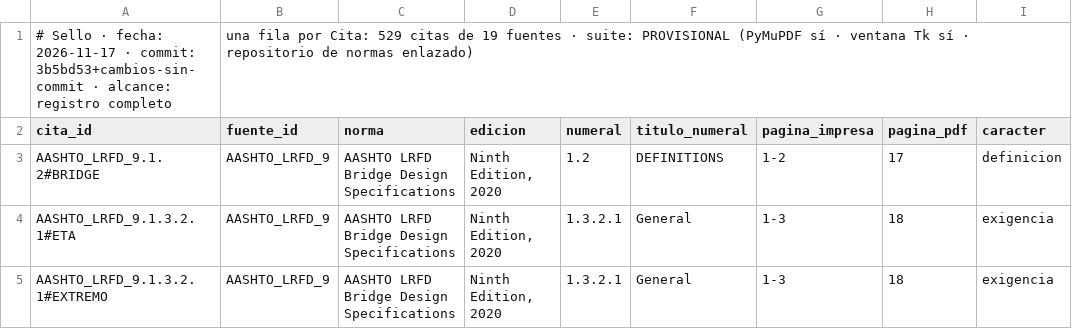
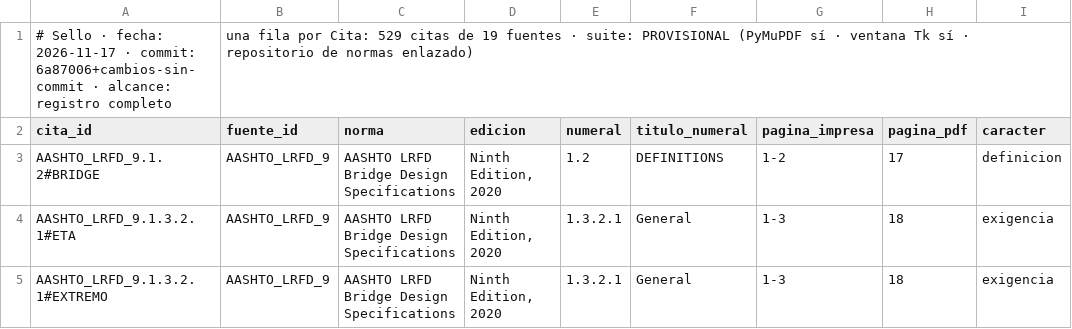
Before and after one commit to Andy-rba30/Proyecto_alcantarillas, a CSV file: docs/trazabilidad.csv, drawn as a sheet; only a part is shown; the diff names each change by its address in the sheet, - before the commit and + after, or states it on an @@ line.

```diff
--- a/docs/trazabilidad.csv
+++ b/docs/trazabilidad.csv
-A1 (cita_id): …· commit: 3b5bd53+cambios-sin-commit · alcance:…
+A1 (cita_id): …· commit: 6a87006+cambios-sin-commit · alcance:…
```
Also changed, not shown: 24 other files.
